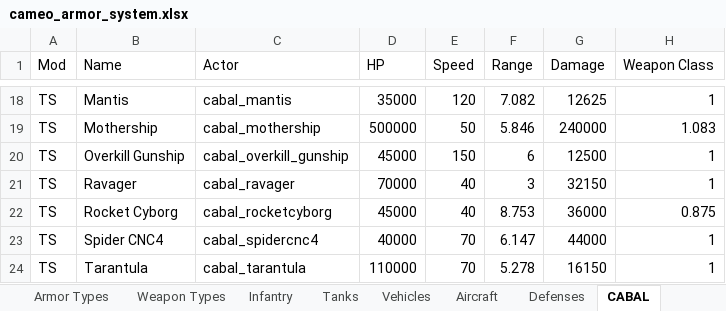
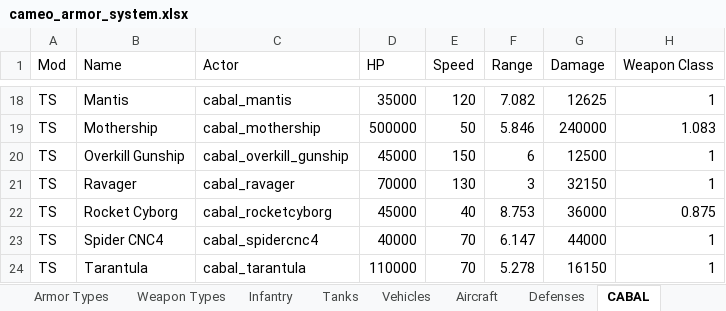
Before and after one commit to cameo-mod/Cameo-mod, an Excel workbook: docs/design/cameo_armor_system.xlsx, sheet CABAL, drawn as a sheet; only a part is shown, gaps mark what is left out; values as stored, in another font and other column widths than the file's, no borders; the diff names each change by its address in the sheet, - before the commit and + after, or states it on an @@ line.

Commit message:
Rebalance CABAL Ravager, fix Cyborg Reaper snare, and make Engineer reusable
- Ravager: Speed 40 -> 130 (with TurnSpeed 52) so it matches the 'very fast' role; update spreadsheet.

- Cyborg Reaper: replace single short-range CabalReaperTrap with two weapons (CabalReaperTrapGround/Air) that share the missile ranges and use InvalidTargets to only snare the correct target type.

- CABAL Engineer: add CaptureDelay, EnterCursor, EnterBlockedCursor, and Voice fields to Captures so it behaves like the Schwarzer Mond Engineering Armor.

```diff
--- a/docs/design/cameo_armor_system.xlsx (sheet CABAL)
+++ b/docs/design/cameo_armor_system.xlsx (sheet CABAL)
-E21 (Speed): 40
+E21 (Speed): 130
```
Also changed, not shown: 3 other files.
